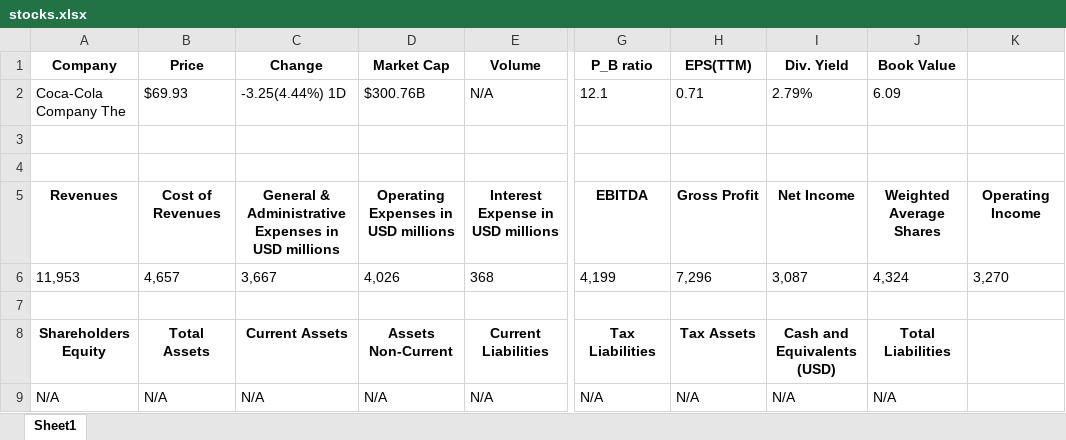
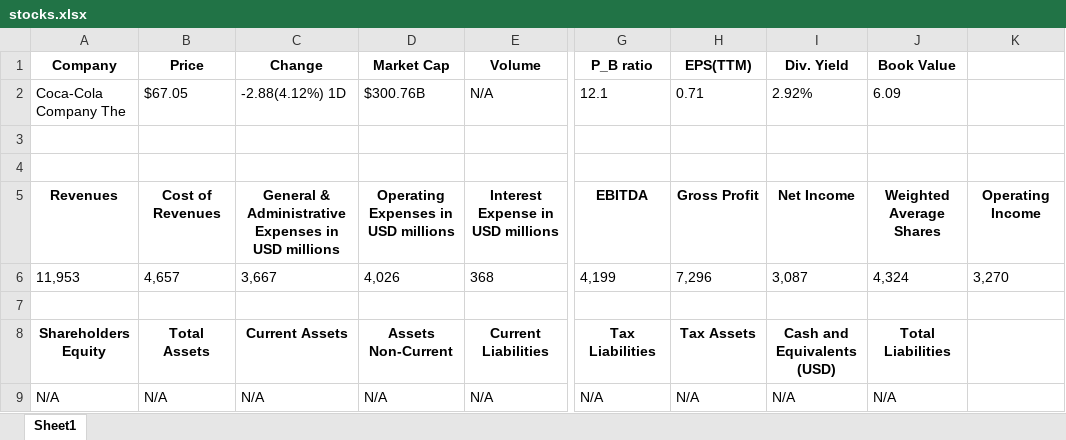
Before and after one commit to Ikit24/Web_scraper, an Excel workbook: stocks.xlsx, sheet Sheet1, drawn as a sheet; only a part is shown, gaps mark what is left out; values as stored, in another font and other column widths than the file's, no borders; the diff names each change by its address in the sheet, - before the commit and + after, or states it on an @@ line.

Commit message:
small refactoring, balance sheet extraction still not working

```diff
--- a/stocks.xlsx (sheet Sheet1)
+++ b/stocks.xlsx (sheet Sheet1)
-B2 (Price): $69.93
+B2 (Price): $67.05
-C2 (Change): -3.25(4.44%) 1D
+C2 (Change): -2.88(4.12%) 1D
-I2 (Div. Yield): 2.79%
+I2 (Div. Yield): 2.92%
```
Also changed, not shown: 1 other file.
